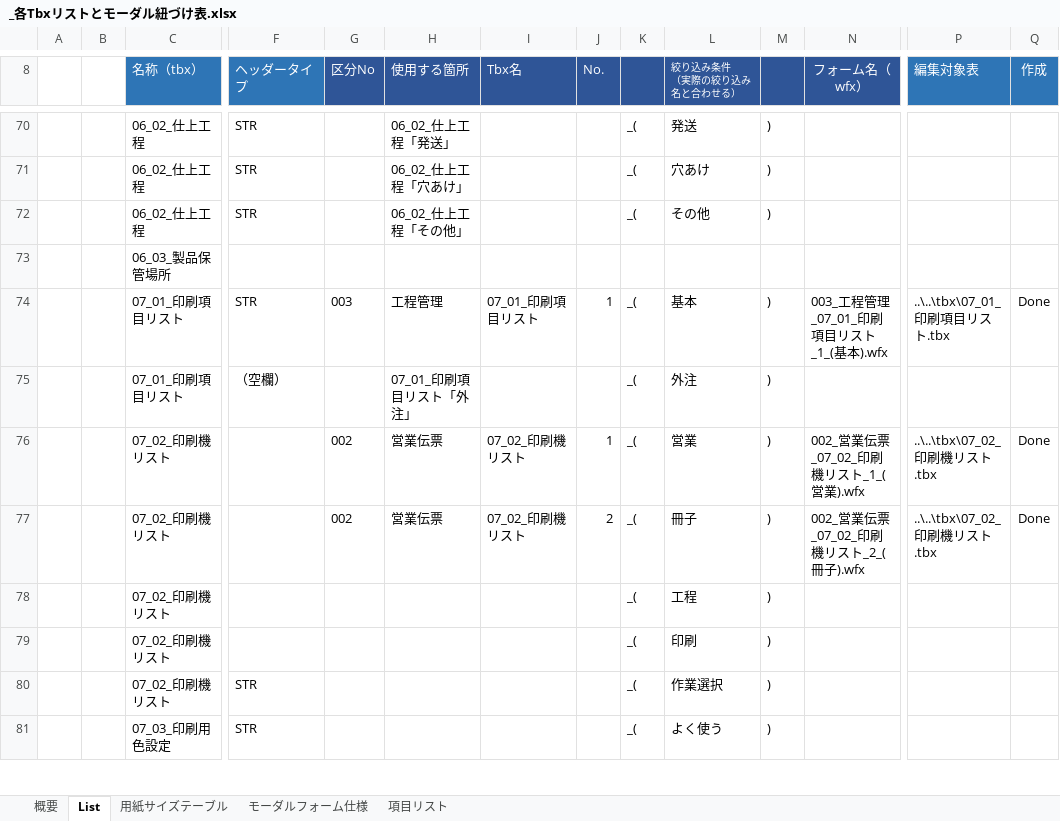
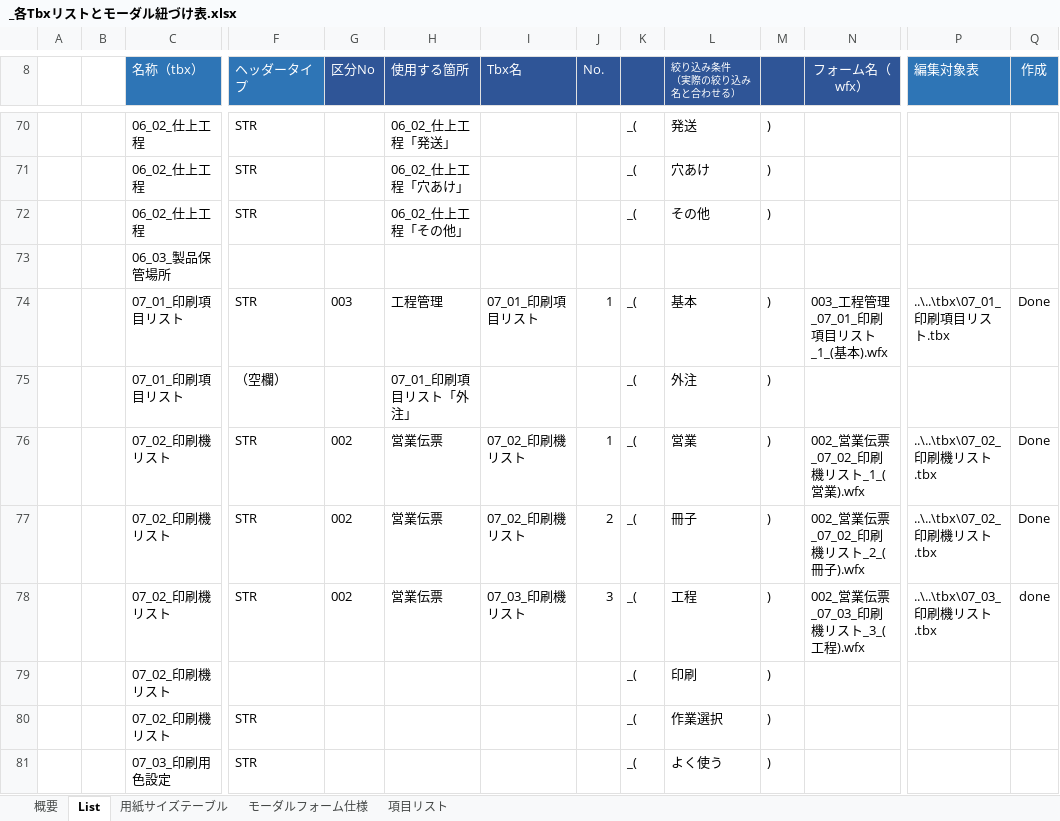
Before and after one commit to yamatojiy/ShimodaPrint, an Excel workbook: System/tbx/_各Tbxリストとモーダル紐づけ表.xlsx, sheet List, drawn as a sheet; only a part is shown, gaps mark what is left out; values as stored, in another font and other column widths than the file's, no borders; conditional formats not drawn; removed rows and columns are numbered as before the commit, all else as after; rows hold the shown columns only; the diff names each change by its address in the sheet, - before the commit and + after, or states it on an @@ line.

```diff
--- a/System/tbx/_各Tbxリストとモーダル紐づけ表.xlsx (sheet List)
+++ b/System/tbx/_各Tbxリストとモーダル紐づけ表.xlsx (sheet List)
-F76:F77 (ヘッダータイプ): (empty)
+F76:F77 (ヘッダータイプ): STR
-row 78:  |  | 07_02_印刷機リスト |  |  |  |  |  | _( | 工程 | )
+row 78:  |  | 07_02_印刷機リスト | STR | 002 | 営業伝票 | 07_03_印刷機リスト | 3 | _( | 工程 | ) | 002_営業伝票_07_03_印刷機リスト_3_(工程).wfx | ..\..\tbx\07_03_印刷機リスト.tbx | done
```
Also changed, not shown: 工程管理/K-各印刷予定確認/Form項目精査資料.xlsx, 41 other files.
